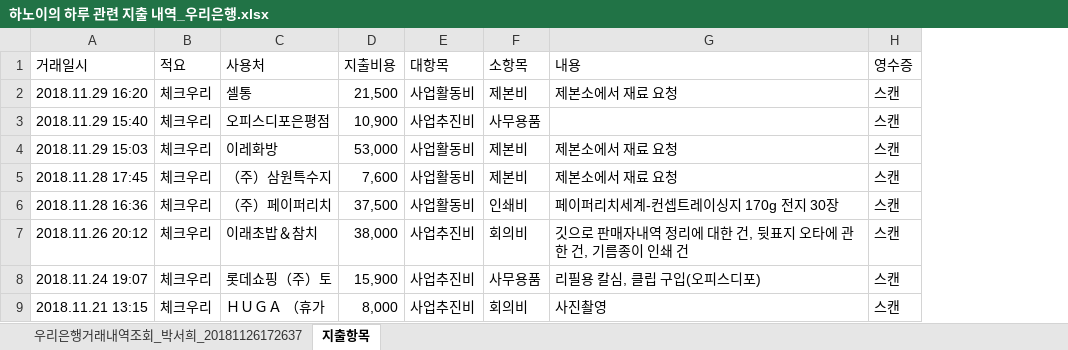
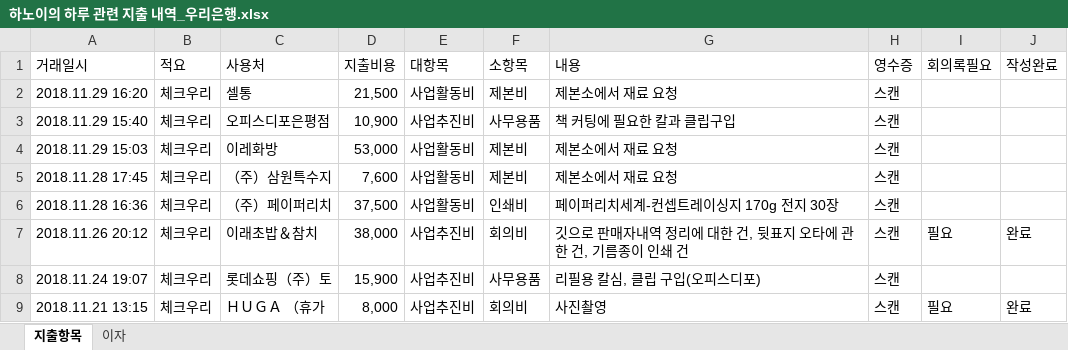
Before and after one commit to duruduru/gardenhanoi, an Excel workbook: 한국과학창의재단 메이커 지원사업/하노이의 하루 관련 지출 내역_우리은행.xlsx, sheet 지출항목, drawn as a sheet; only a part is shown; values as stored, in another font and other column widths than the file's, no borders; the diff names each change by its address in the sheet, - before the commit and + after, or states it on an @@ line.

Commit message:
이자 sheet추가

```diff
--- a/한국과학창의재단 메이커 지원사업/하노이의 하루 관련 지출 내역_우리은행.xlsx (sheet 지출항목)
+++ b/한국과학창의재단 메이커 지원사업/하노이의 하루 관련 지출 내역_우리은행.xlsx (sheet 지출항목)
-sheet tab: 우리은행거래내역조회_박서희_20181126172637
+sheet tab: 이자
+column I (회의록필요), rows 7-9: 필요 |  | 필요
+column J (작성완료), rows 7-9: 완료 |  | 완료
-G3 (내용): (empty)
+G3 (내용): 책 커팅에 필요한 칼과 클립구입
```
